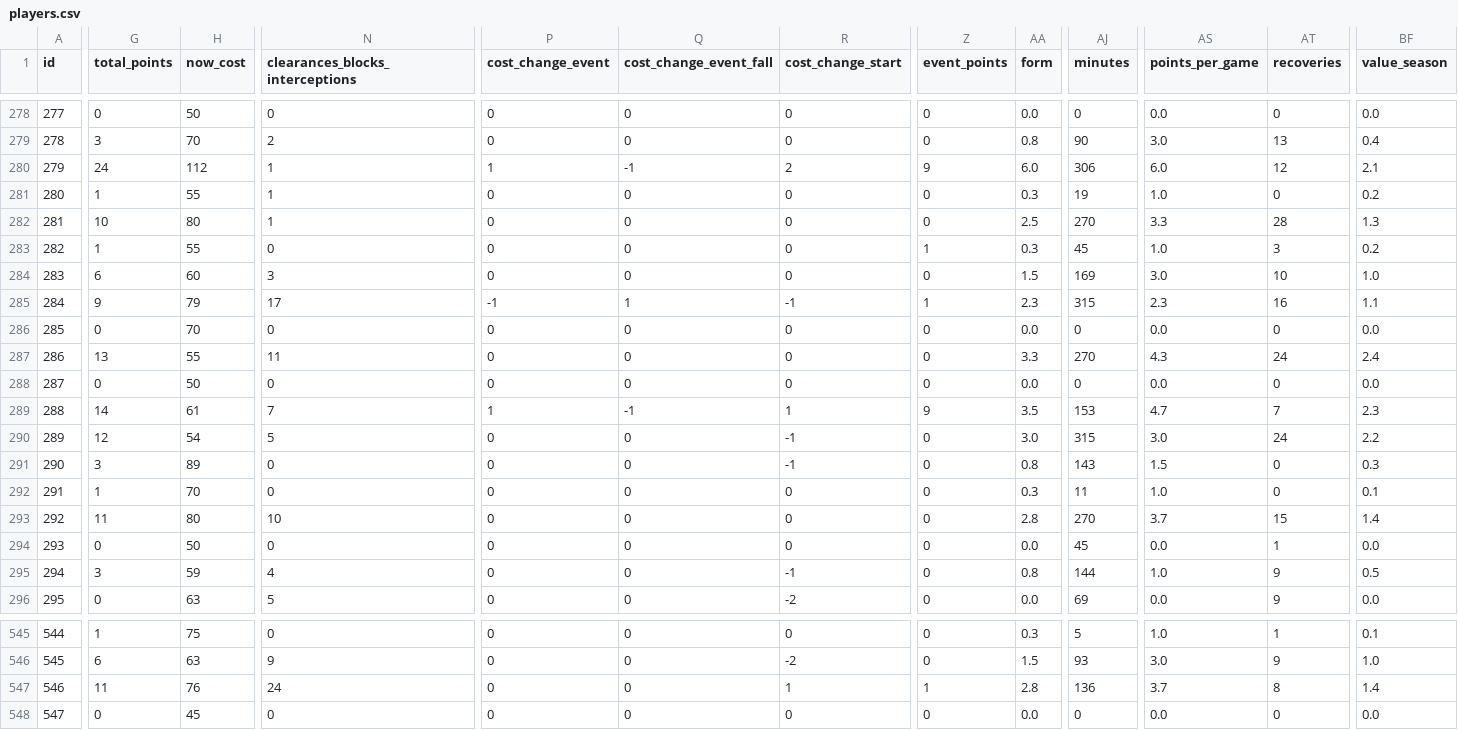
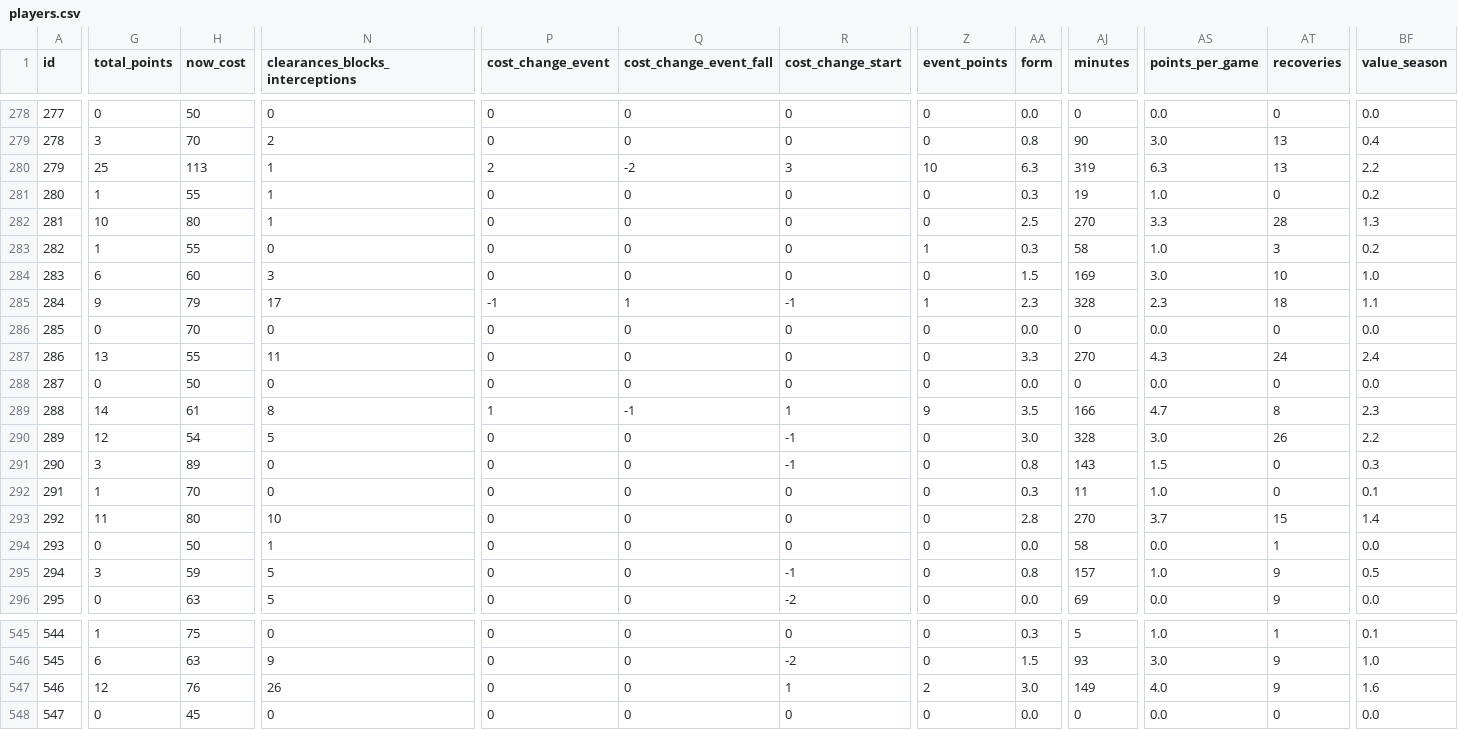
Before and after one commit to coffenbacher/mls-data, a CSV file: automated/players/players.csv, drawn as a sheet; only a part is shown, gaps mark what is left out; the diff covers the shown part only; the diff names each change by its address in the sheet, - before the commit and + after, or states it on an @@ line.

```diff
--- a/automated/players/players.csv
+++ b/automated/players/players.csv
-G280 (total_points): 24
+G280 (total_points): 25
-H280 (now_cost): 112
+H280 (now_cost): 113
-P280 (cost_change_event): 1
+P280 (cost_change_event): 2
-Q280 (cost_change_event_fall): -1
+Q280 (cost_change_event_fall): -2
-R280 (cost_change_start): 2
+R280 (cost_change_start): 3
-Z280 (event_points): 9
+Z280 (event_points): 10
-AA280 (form): 6.0
+AA280 (form): 6.3
-AJ280 (minutes): 306
+AJ280 (minutes): 319
-AS280 (points_per_game): 6.0
+AS280 (points_per_game): 6.3
-AT280 (recoveries): 12
+AT280 (recoveries): 13
-BF280 (value_season): 2.1
+BF280 (value_season): 2.2
-AJ283 (minutes): 45
+AJ283 (minutes): 58
-AJ285 (minutes): 315
+AJ285 (minutes): 328
-AT285 (recoveries): 16
+AT285 (recoveries): 18
-N289 (clearances_blocks_interceptions): 7
+N289 (clearances_blocks_interceptions): 8
-AJ289 (minutes): 153
+AJ289 (minutes): 166
-AT289 (recoveries): 7
+AT289 (recoveries): 8
-AJ290 (minutes): 315
+AJ290 (minutes): 328
-AT290 (recoveries): 24
+AT290 (recoveries): 26
-N294 (clearances_blocks_interceptions): 0
+N294 (clearances_blocks_interceptions): 1
-AJ294 (minutes): 45
+AJ294 (minutes): 58
-N295 (clearances_blocks_interceptions): 4
+N295 (clearances_blocks_interceptions): 5
-AJ295 (minutes): 144
+AJ295 (minutes): 157
-G547 (total_points): 11
+G547 (total_points): 12
-N547 (clearances_blocks_interceptions): 24
+N547 (clearances_blocks_interceptions): 26
-Z547 (event_points): 1
+Z547 (event_points): 2
-AA547 (form): 2.8
+AA547 (form): 3.0
-AJ547 (minutes): 136
+AJ547 (minutes): 149
-AS547 (points_per_game): 3.7
+AS547 (points_per_game): 4.0
-AT547 (recoveries): 8
+AT547 (recoveries): 9
-BF547 (value_season): 1.4
+BF547 (value_season): 1.6
```
Also changed, not shown: 67 edited cells elsewhere in this file, 2 other files.
